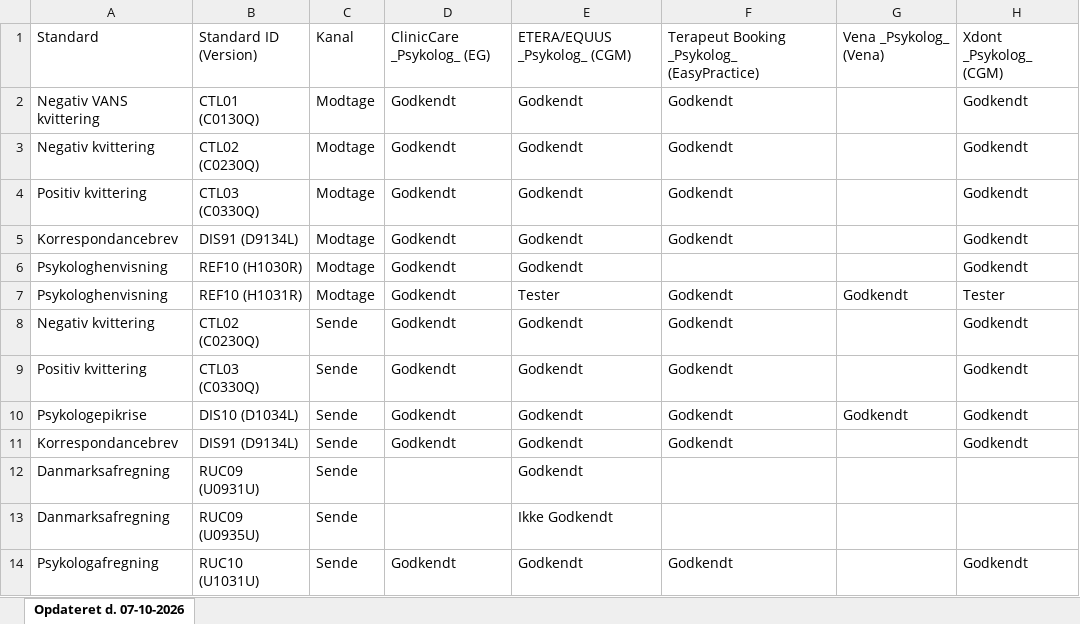
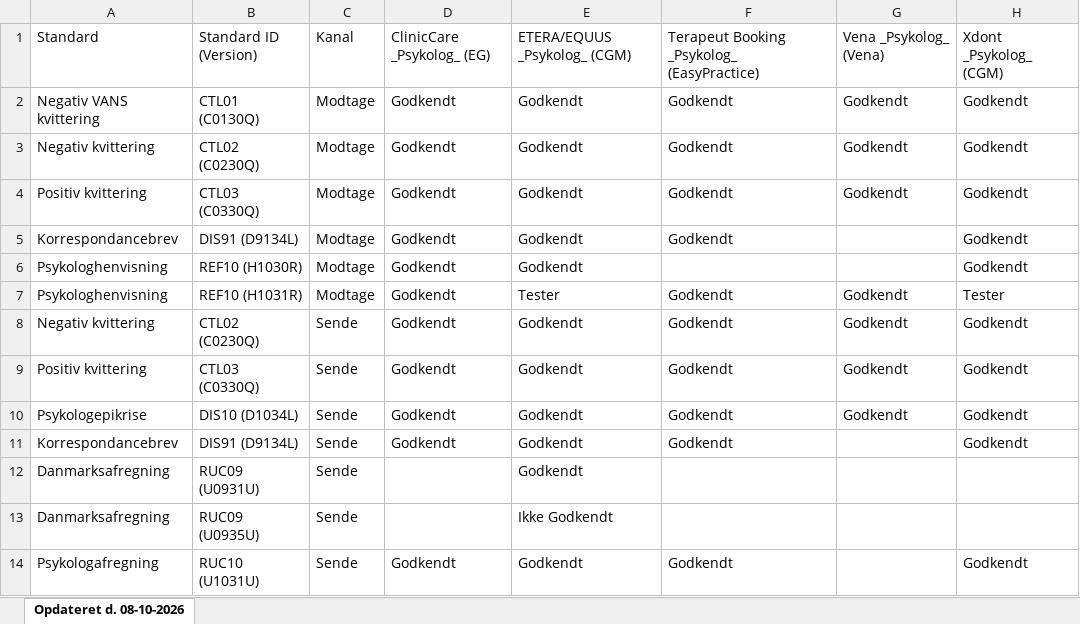
Before and after one commit to medcomdk/GodkendteSystemer, an Excel workbook: html/Psykologsystemer_excel.XLSX, sheet Opdateret d. 08-10-2026, drawn as a sheet; values as stored, in another font and other column widths than the file's, no borders; the diff names each change by its address in the sheet, - before the commit and + after, or states it on an @@ line.

```diff
--- a/html/Psykologsystemer_excel.XLSX (sheet Opdateret d. 08-10-2026)
+++ b/html/Psykologsystemer_excel.XLSX (sheet Opdateret d. 08-10-2026)
-sheet tab: Opdateret d. 07-10-2026
+sheet tab: Opdateret d. 08-10-2026
-G2:G4: (empty)
+G2:G4: Godkendt
-G8:G9: (empty)
+G8:G9: Godkendt
```
Also changed, not shown: html/Alle systemer (Samlet liste)_excel.XLSX, html/Kiropraktorsystemer_excel.XLSX, 55 other files.
